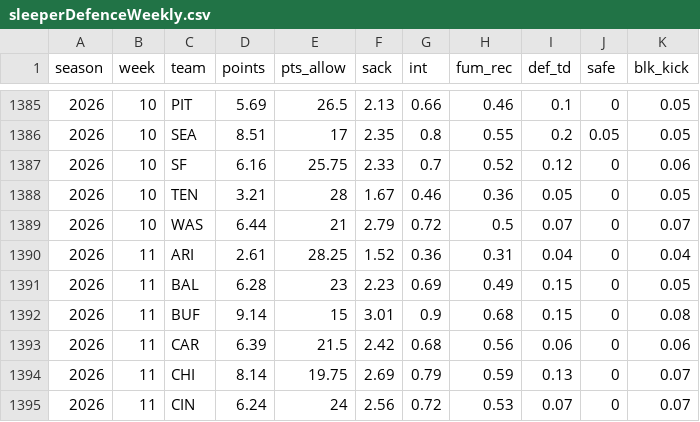
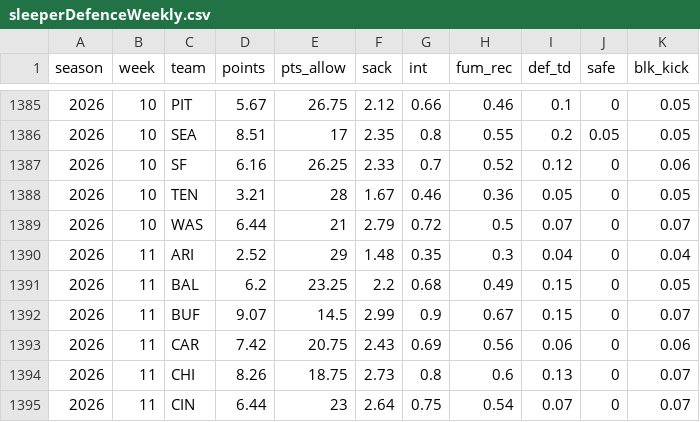
Before and after one commit to mattkindy/onlydrafts, a CSV file: data/curated/sleeperDefenceWeekly.csv, drawn as a sheet; only a part is shown, gaps mark what is left out; the diff covers the shown part only.

```diff
--- a/data/curated/sleeperDefenceWeekly.csv
+++ b/data/curated/sleeperDefenceWeekly.csv
@@ -1385,11 +1385,11 @@ season,week,team,points,pts_allow,sack,int,fum_rec,def_td,safe,blk_kick
-2026,10,PIT,5.69,26.5,2.13,0.66,0.46,0.1,0,0.05
+2026,10,PIT,5.67,26.75,2.12,0.66,0.46,0.1,0,0.05
 2026,10,SEA,8.51,17,2.35,0.8,0.55,0.2,0.05,0.05
-2026,10,SF,6.16,25.75,2.33,0.7,0.52,0.12,0,0.06
+2026,10,SF,6.16,26.25,2.33,0.7,0.52,0.12,0,0.06
 2026,10,TEN,3.21,28,1.67,0.46,0.36,0.05,0,0.05
 2026,10,WAS,6.44,21,2.79,0.72,0.5,0.07,0,0.07
-2026,11,ARI,2.61,28.25,1.52,0.36,0.31,0.04,0,0.04
-2026,11,BAL,6.28,23,2.23,0.69,0.49,0.15,0,0.05
-2026,11,BUF,9.14,15,3.01,0.9,0.68,0.15,0,0.08
-2026,11,CAR,6.39,21.5,2.42,0.68,0.56,0.06,0,0.06
-2026,11,CHI,8.14,19.75,2.69,0.79,0.59,0.13,0,0.07
-2026,11,CIN,6.24,24,2.56,0.72,0.53,0.07,0,0.07
+2026,11,ARI,2.52,29,1.48,0.35,0.3,0.04,0,0.04
+2026,11,BAL,6.2,23.25,2.2,0.68,0.49,0.15,0,0.05
+2026,11,BUF,9.07,14.5,2.99,0.9,0.67,0.15,0,0.07
+2026,11,CAR,7.42,20.75,2.43,0.69,0.56,0.06,0,0.06
+2026,11,CHI,8.26,18.75,2.73,0.8,0.6,0.13,0,0.07
+2026,11,CIN,6.44,23,2.64,0.75,0.54,0.07,0,0.07
```
Also changed, not shown: 145 edited cells elsewhere in this file, data/curated/sleeperQuiet.csv, data/curated/sleeperStatus.csv, 8 other files.
